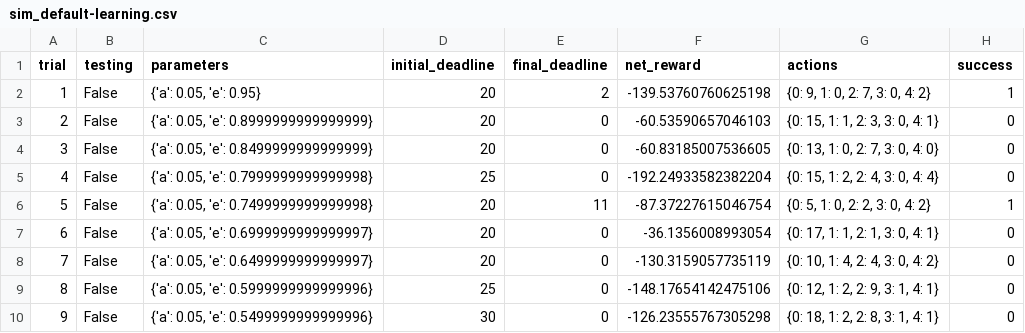
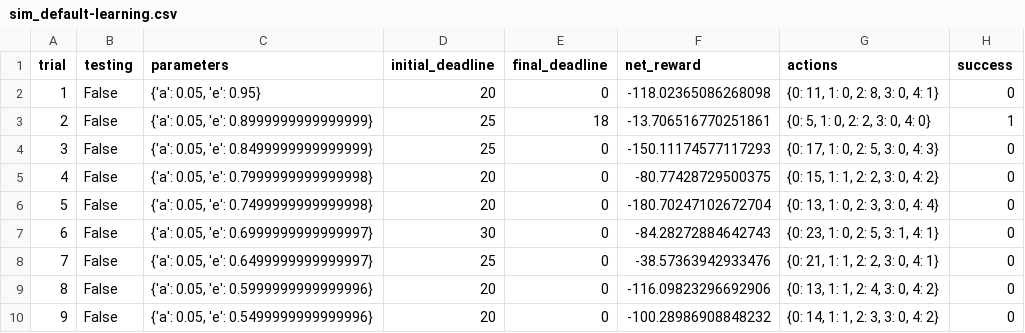
Before and after one commit to gdefenser/MyUdacity, a CSV file: CourseProjects/MLA_P4_smartcab/logs/sim_default-learning.csv, drawn as a sheet; only a part is shown; the diff covers the shown part only.

```diff
--- a/CourseProjects/MLA_P4_smartcab/logs/sim_default-learning.csv
+++ b/CourseProjects/MLA_P4_smartcab/logs/sim_default-learning.csv
@@ -1,10 +1,10 @@
 trial,testing,parameters,initial_deadline,final_deadline,net_reward,actions,success
-1,False,"{'a': 0.05, 'e': 0.95}",20,2,-139.53760760625198,"{0: 9, 1: 0, 2: 7, 3: 0, 4: 2}",1
-2,False,"{'a': 0.05, 'e': 0.8999999999999999}",20,0,-60.53590657046103,"{0: 15, 1: 1, 2: 3, 3: 0, 4: 1}",0
-3,False,"{'a': 0.05, 'e': 0.8499999999999999}",20,0,-60.83185007536605,"{0: 13, 1: 0, 2: 7, 3: 0, 4: 0}",0
-4,False,"{'a': 0.05, 'e': 0.7999999999999998}",25,0,-192.24933582382204,"{0: 15, 1: 2, 2: 4, 3: 0, 4: 4}",0
-5,False,"{'a': 0.05, 'e': 0.7499999999999998}",20,11,-87.37227615046754,"{0: 5, 1: 0, 2: 2, 3: 0, 4: 2}",1
-6,False,"{'a': 0.05, 'e': 0.6999999999999997}",20,0,-36.1356008993054,"{0: 17, 1: 1, 2: 1, 3: 0, 4: 1}",0
-7,False,"{'a': 0.05, 'e': 0.6499999999999997}",20,0,-130.3159057735119,"{0: 10, 1: 4, 2: 4, 3: 0, 4: 2}",0
-8,False,"{'a': 0.05, 'e': 0.5999999999999996}",25,0,-148.17654142475106,"{0: 12, 1: 2, 2: 9, 3: 1, 4: 1}",0
-9,False,"{'a': 0.05, 'e': 0.5499999999999996}",30,0,-126.23555767305298,"{0: 18, 1: 2, 2: 8, 3: 1, 4: 1}",0
+1,False,"{'a': 0.05, 'e': 0.95}",20,0,-118.02365086268098,"{0: 11, 1: 0, 2: 8, 3: 0, 4: 1}",0
+2,False,"{'a': 0.05, 'e': 0.8999999999999999}",25,18,-13.706516770251861,"{0: 5, 1: 0, 2: 2, 3: 0, 4: 0}",1
+3,False,"{'a': 0.05, 'e': 0.8499999999999999}",25,0,-150.11174577117293,"{0: 17, 1: 0, 2: 5, 3: 0, 4: 3}",0
+4,False,"{'a': 0.05, 'e': 0.7999999999999998}",20,0,-80.77428729500375,"{0: 15, 1: 1, 2: 2, 3: 0, 4: 2}",0
+5,False,"{'a': 0.05, 'e': 0.7499999999999998}",20,0,-180.70247102672704,"{0: 13, 1: 0, 2: 3, 3: 0, 4: 4}",0
+6,False,"{'a': 0.05, 'e': 0.6999999999999997}",30,0,-84.28272884642743,"{0: 23, 1: 0, 2: 5, 3: 1, 4: 1}",0
+7,False,"{'a': 0.05, 'e': 0.6499999999999997}",25,0,-38.57363942933476,"{0: 21, 1: 1, 2: 2, 3: 0, 4: 1}",0
+8,False,"{'a': 0.05, 'e': 0.5999999999999996}",20,0,-116.09823296692906,"{0: 13, 1: 1, 2: 4, 3: 0, 4: 2}",0
+9,False,"{'a': 0.05, 'e': 0.5499999999999996}",20,0,-100.28986908848232,"{0: 14, 1: 1, 2: 3, 3: 0, 4: 2}",0
```
Also changed, not shown: 62 edited cells elsewhere in this file, CourseProjects/MLA_P4_smartcab/logs/sim_improved-learning.csv, CourseProjects/MLA_P4_smartcab/logs/sim_no-learning.csv, 4 other files.
